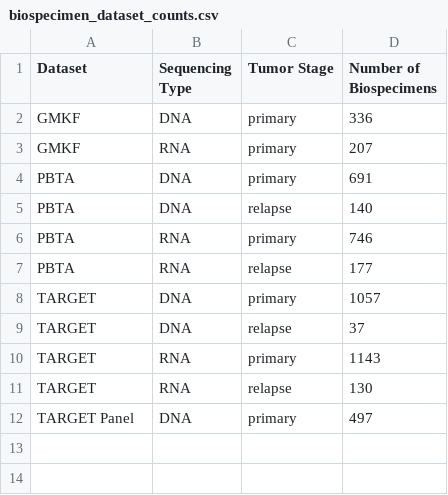
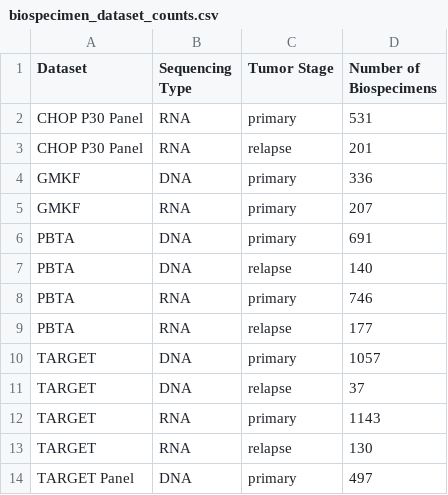
Before and after one commit to PediatricOpenTargets/documentation, a CSV file: scripts/biospecimen_dataset_counts.csv, drawn as a sheet; the diff names each change by its address in the sheet, - before the commit and + after, or states it on an @@ line.

```diff
--- a/scripts/biospecimen_dataset_counts.csv
+++ b/scripts/biospecimen_dataset_counts.csv
+row 2: CHOP P30 Panel | RNA | primary | 531
+row 3: CHOP P30 Panel | RNA | relapse | 201
```
Also changed, not shown: scripts/biospecimen_dataset_disease_counts.csv, 3 other files.
